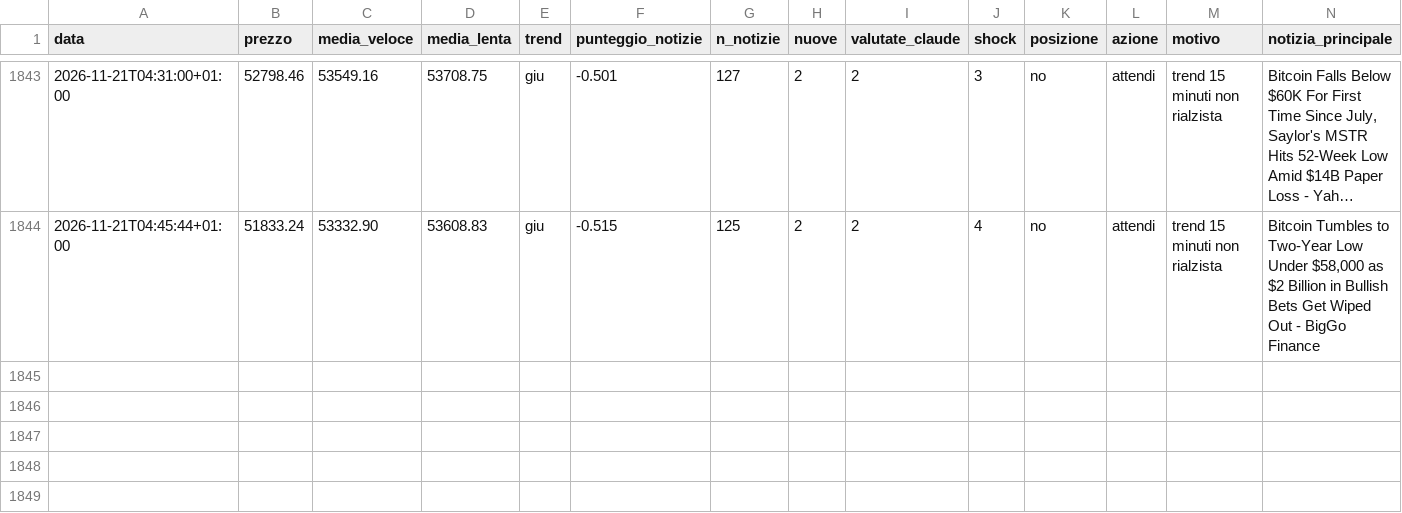
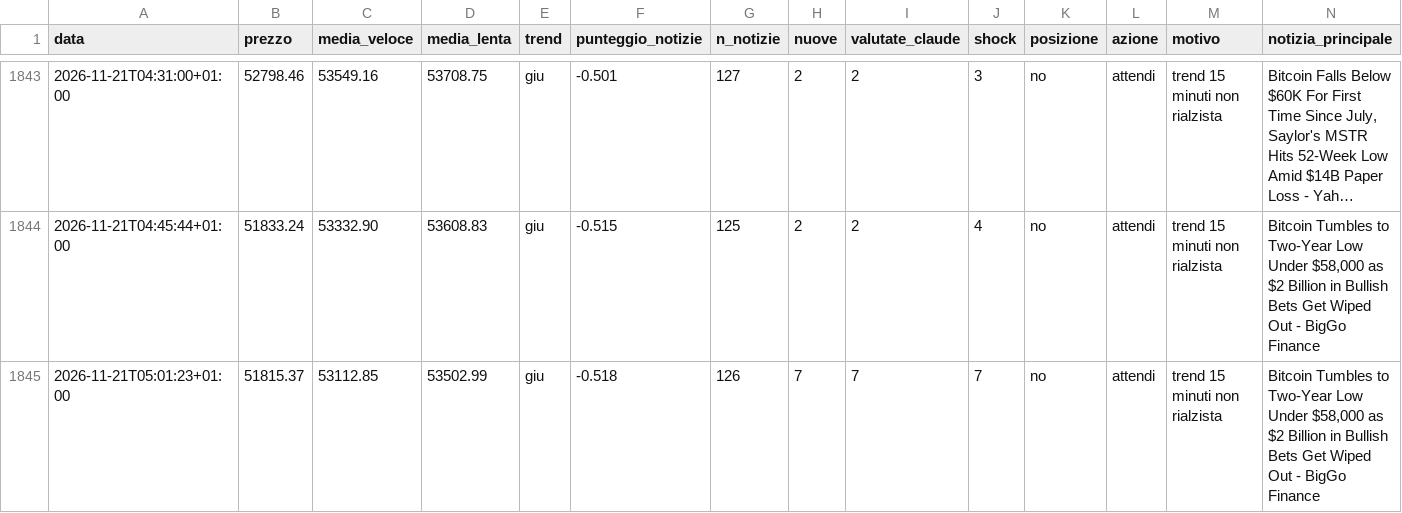
Before and after one commit to Van3d-max/sol-sentinel-, a CSV file: decisioni_btc_veloce.csv, drawn as a sheet; only a part is shown, gaps mark what is left out; long unchanged cells end in …; rows hold the shown columns only; the diff names each change by its address in the sheet, - before the commit and + after, or states it on an @@ line.

```diff
--- a/decisioni_btc_veloce.csv
+++ b/decisioni_btc_veloce.csv
+row 1845: 2026-11-21T05:01:23+01:00 | 51815.37 | 53112.85 | 53502.99 | giu | -0.518 | 126 | 7 | 7 | 7 | no | attendi | trend 15 minuti non rialzista | Bitcoin Tumbles to Two-Year Low Under $58,000 as $2 Billion in Bullish Bets Get Wiped Out - BigGo Finance
```
Also changed, not shown: decisioni_agente.csv, decisioni_eth_veloce.csv, 12 other files.
